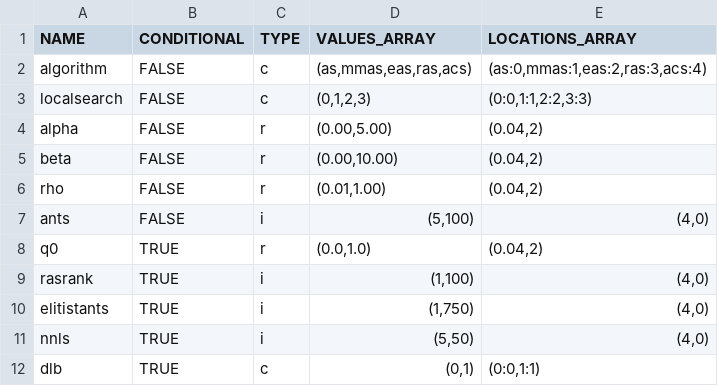
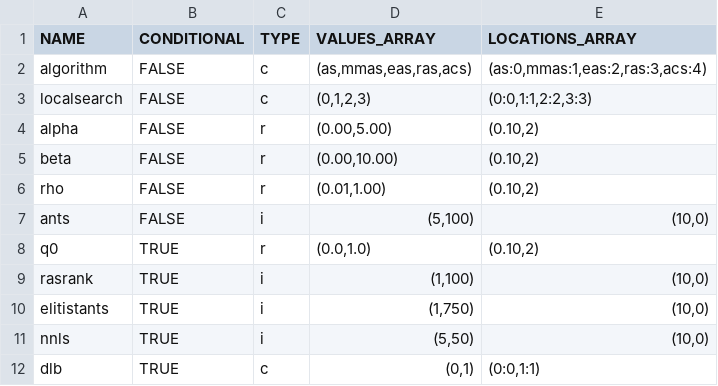
Before and after one commit to Imperialdramon/irace-STN-R-version, a CSV file: Experiments/ACOTSP/Parameters/L3.csv, drawn as a sheet.

Commit message:
Add new locations definitions (L2 and L3)

```diff
--- a/Experiments/ACOTSP/Parameters/L3.csv
+++ b/Experiments/ACOTSP/Parameters/L3.csv
@@ -3,10 +3,10 @@ algorithm;FALSE;c;(as,mmas,eas,ras,acs);(as:0,mmas:1,eas:2,ras:3,acs:4)
 localsearch;FALSE;c;(0,1,2,3);(0:0,1:1,2:2,3:3)
-alpha;FALSE;r;(0.00,5.00);(0.04,2)
-beta;FALSE;r;(0.00,10.00);(0.04,2)
-rho;FALSE;r;(0.01,1.00);(0.04,2)
-ants;FALSE;i;(5,100);(4,0)
-q0;TRUE;r;(0.0,1.0);(0.04,2)
-rasrank;TRUE;i;(1,100);(4,0)
-elitistants;TRUE;i;(1,750);(4,0)
-nnls;TRUE;i;(5,50);(4,0)
+alpha;FALSE;r;(0.00,5.00);(0.10,2)
+beta;FALSE;r;(0.00,10.00);(0.10,2)
+rho;FALSE;r;(0.01,1.00);(0.10,2)
+ants;FALSE;i;(5,100);(10,0)
+q0;TRUE;r;(0.0,1.0);(0.10,2)
+rasrank;TRUE;i;(1,100);(10,0)
+elitistants;TRUE;i;(1,750);(10,0)
+nnls;TRUE;i;(5,50);(10,0)
 dlb;TRUE;c;(0,1);(0:0,1:1)
```
Also changed, not shown: Experiments/ACOTSP/Parameters/L2.csv, Experiments/PSO-X/Parameters/L2.csv, 3 other files.
